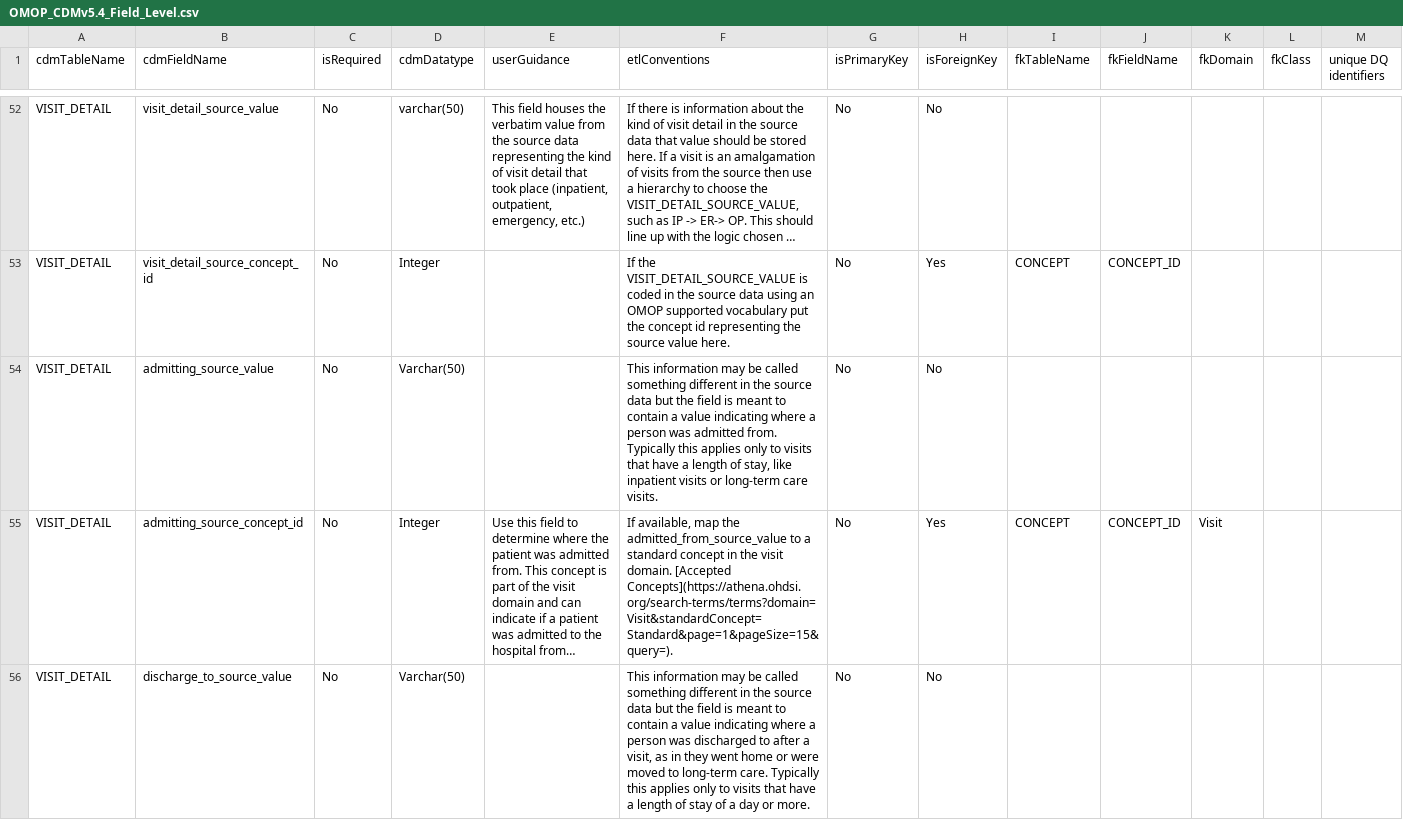
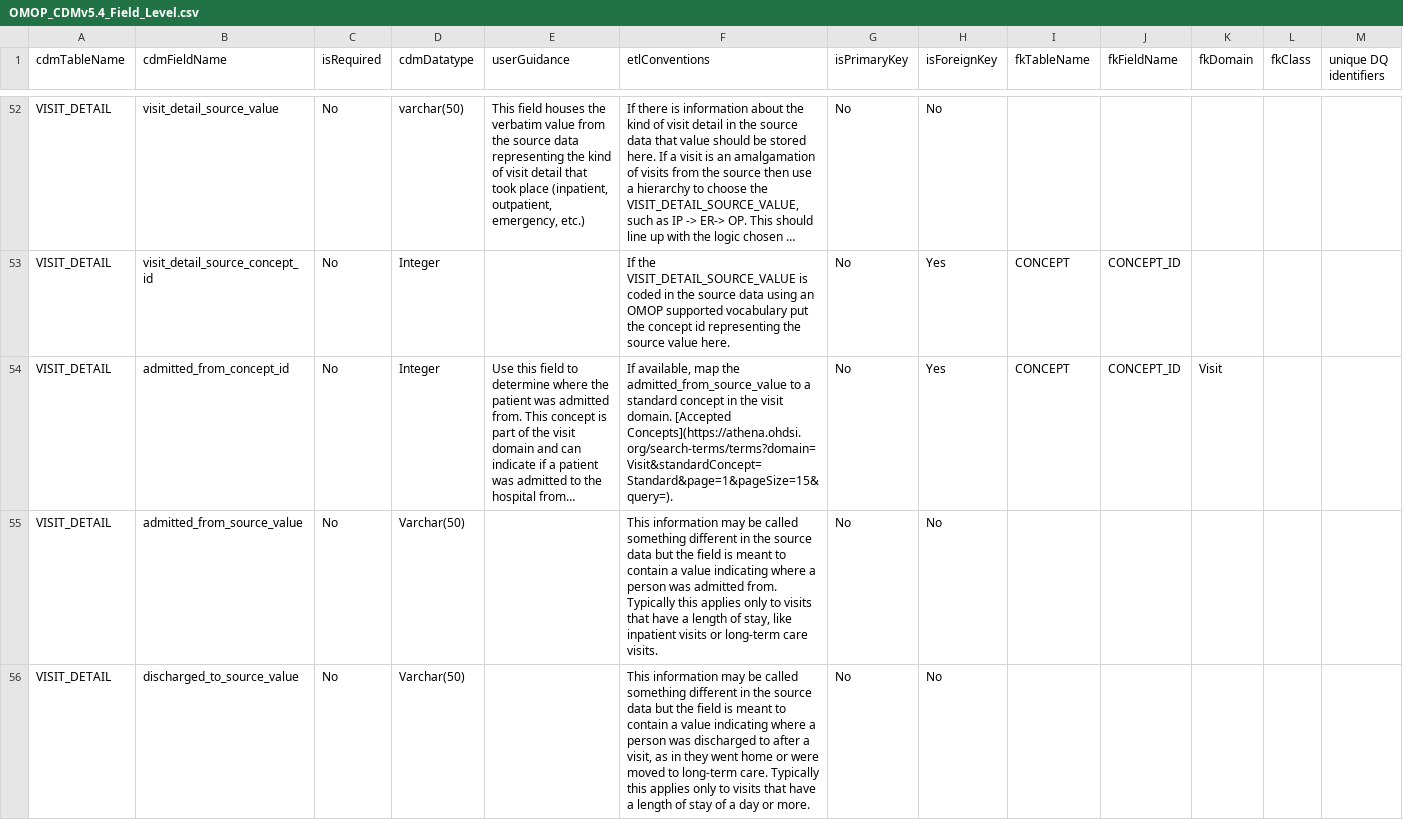
Before and after one commit to OHDSI/CommonDataModel, a CSV file: inst/csv/OMOP_CDMv5.4_Field_Level.csv, drawn as a sheet; only a part is shown, gaps mark what is left out; long unchanged cells end in …; removed rows and columns are numbered as before the commit, all else as after; the diff covers the shown part only; the diff names each change by its address in the sheet, - before the commit and + after, or states it on an @@ line.

```diff
--- a/inst/csv/OMOP_CDMv5.4_Field_Level.csv
+++ b/inst/csv/OMOP_CDMv5.4_Field_Level.csv
-row 54: VISIT_DETAIL | admitting_source_value | No | Varchar(50) |  | This information may be called something different in the source data but the field is meant to contain a value indicating where a person was admitted from. Typically this applies only to visits that have a length of stay, like inpatient visits or long-term care visits. | No | No
-B54 (cdmFieldName): admitting_source_concept_id
+B54 (cdmFieldName): admitted_from_concept_id
+row 55: VISIT_DETAIL | admitted_from_source_value | No | Varchar(50) |  | This information may be called something different in the source data but the field is meant to contain a value indicating where a person was admitted from. Typically this applies only to visits that have a length of stay, like inpatient visits or long-term care visits. | No | No
-B56 (cdmFieldName): discharge_to_source_value
+B56 (cdmFieldName): discharged_to_source_value
```
Also changed, not shown: 5 added rows, 5 removed rows and 8 edited cells elsewhere in this file, inst/csv/OMOP_CDMv5.4_Table_Level.csv.
